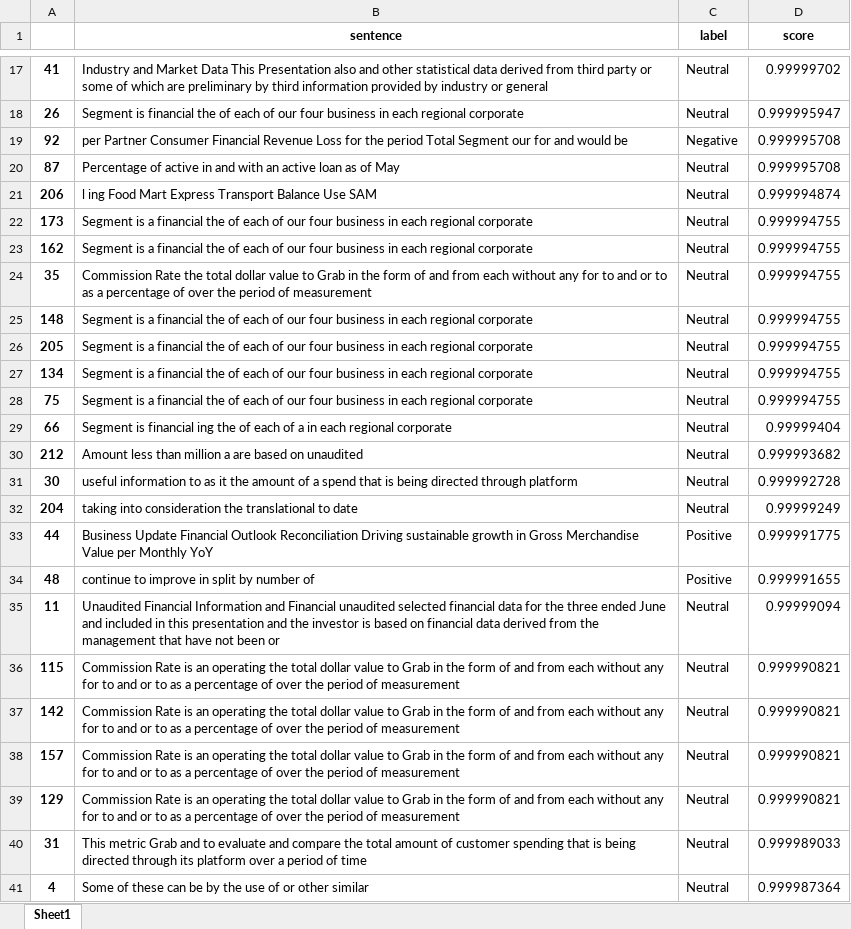
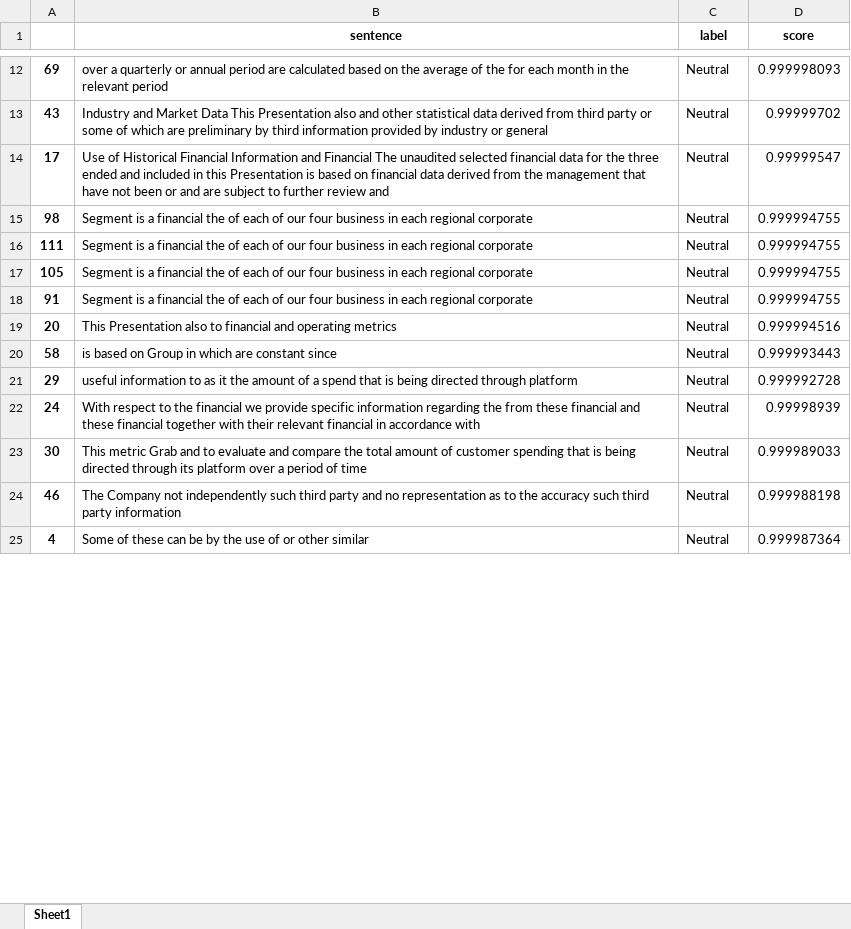
Before and after one commit to Lim-Wei-Jie/NLPeople, an Excel workbook: output.xlsx, sheet Sheet1, drawn as a sheet; only a part is shown, gaps mark what is left out; values as stored, in another font and other column widths than the file's, no borders; removed rows and columns are numbered as before the commit, all else as after; the diff covers the shown part only; the diff names each change by its address in the sheet, - before the commit and + after, or states it on an @@ line.

Commit message:
fix the sentence hiding

```diff
--- a/output.xlsx (sheet Sheet1)
+++ b/output.xlsx (sheet Sheet1)
+row 12: 69 | over a quarterly or annual period are calculated based on the average of the for each month in the relevant period | Neutral | 0.999998093
-A13: 41
+A13: 43
-row 18: 26 | Segment is financial the of each of our four business in each regional corporate | Neutral | 0.999995947
-row 19: 92 | per Partner Consumer Financial Revenue Loss for the period Total Segment our for and would be | Negative | 0.999995708
-row 20: 87 | Percentage of active in and with an active loan as of May | Neutral | 0.999995708
-row 21: 206 | l ing Food Mart Express Transport Balance Use SAM | Neutral | 0.999994874
-row 22: 173 | Segment is a financial the of each of our four business in each regional corporate | Neutral | 0.999994755
-row 23: 162 | Segment is a financial the of each of our four business in each regional corporate | Neutral | 0.999994755
-row 24: 35 | Commission Rate the total dollar value to Grab in the form of and from each without any for to and or to as a percentage of over the period of measurement | Neutral | 0.999994755
+row 14: 17 | Use of Historical Financial Information and Financial The unaudited selected financial data for the three ended and included in this Presentation is based on financial data derived from the management that have not been or and are subject to further review and | Neutral | 0.99999547
-A15: 148
+A15: 98
-A16: 205
+A16: 111
-A17: 134
+A17: 105
-A18: 75
+A18: 91
-row 29: 66 | Segment is financial ing the of each of a in each regional corporate | Neutral | 0.99999404
-row 30: 212 | Amount less than million a are based on unaudited | Neutral | 0.999993682
+row 19: 20 | This Presentation also to financial and operating metrics | Neutral | 0.999994516
+row 20: 58 | is based on Group in which are constant since | Neutral | 0.999993443
+row 21: 29 | useful information to as it the amount of a spend that is being directed through platform | Neutral | 0.999992728
+row 22: 24 | With respect to the financial we provide specific information regarding the from these financial and these financial together with their relevant financial in accordance with | Neutral | 0.99998939
-B23 (sentence): useful information to as it the amount of a spend that is being directed through platform
+B23 (sentence): This metric Grab and to evaluate and compare the total amount of customer spending that is being directed through its platform over a period of time
-D23 (score): 0.999992728
+D23 (score): 0.999989033
-row 32: 204 | taking into consideration the translational to date | Neutral | 0.99999249
-row 33: 44 | Business Update Financial Outlook Reconciliation Driving sustainable growth in Gross Merchandise Value per Monthly YoY | Positive | 0.999991775
-row 34: 48 | continue to improve in split by number of | Positive | 0.999991655
-row 35: 11 | Unaudited Financial Information and Financial unaudited selected financial data for the three ended June and included in this presentation and the investor is based on financial data derived from the management that have not been or | Neutral | 0.99999094
-row 36: 115 | Commission Rate is an operating the total dollar value to Grab in the form of and from each without any for to and or to as a percentage of over the period of measurement | Neutral | 0.999990821
-row 37: 142 | Commission Rate is an operating the total dollar value to Grab in the form of and from each without any for to and or to as a percentage of over the period of measurement | Neutral | 0.999990821
-row 38: 157 | Commission Rate is an operating the total dollar value to Grab in the form of and from each without any for to and or to as a percentage of over the period of measurement | Neutral | 0.999990821
-row 39: 129 | Commission Rate is an operating the total dollar value to Grab in the form of and from each without any for to and or to as a percentage of over the period of measurement | Neutral | 0.999990821
-row 40: 31 | This metric Grab and to evaluate and compare the total amount of customer spending that is being directed through its platform over a period of time | Neutral | 0.999989033
+row 24: 46 | The Company not independently such third party and no representation as to the accuracy such third party information | Neutral | 0.999988198
```
Also changed, not shown: other rows of this sheet, 1 other file.
